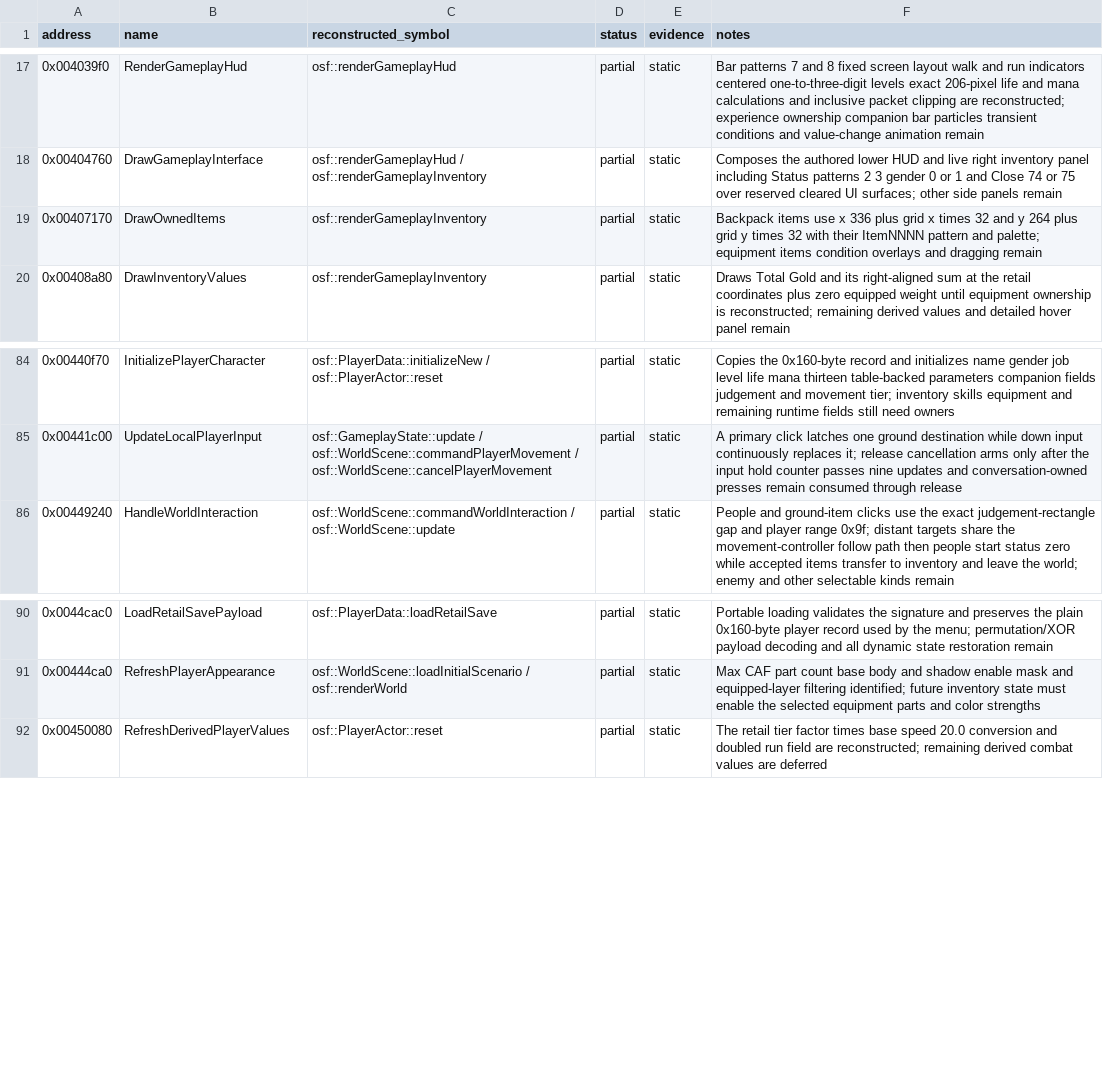
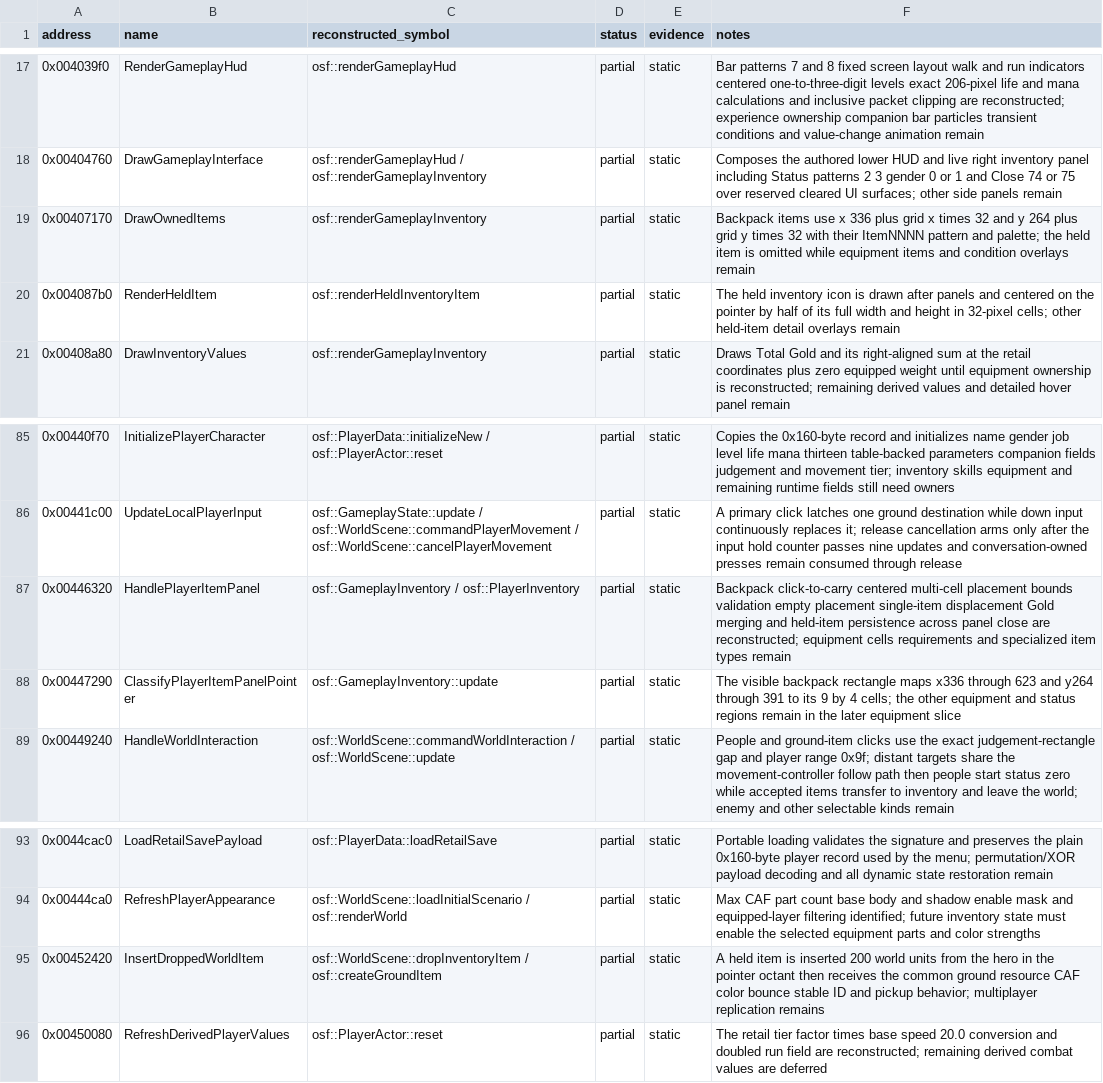
Before and after one commit to RednibCoding/OpenShadowFlare, a CSV file: src/SF_EXE/reverse/functions.csv, drawn as a sheet; only a part is shown, gaps mark what is left out.

Commit message:
Reconstruct owned inventory item movement and world drops

```diff
--- a/src/SF_EXE/reverse/functions.csv
+++ b/src/SF_EXE/reverse/functions.csv
@@ -18,3 +18,4 @@ address,name,reconstructed_symbol,status,evidence,notes
 0x00404760,DrawGameplayInterface,osf::renderGameplayHud / osf::renderGameplayInventory,partial,static,Composes the authored lower HUD and live right inventory panel including Status patterns 2 3 gender 0 or 1 and Close 74 or 75 over reserved cleared UI surfaces; other side panels remain
-0x00407170,DrawOwnedItems,osf::renderGameplayInventory,partial,static,Backpack items use x 336 plus grid x times 32 and y 264 plus grid y times 32 with their ItemNNNN pattern and palette; equipment items condition overlays and dragging remain
+0x00407170,DrawOwnedItems,osf::renderGameplayInventory,partial,static,Backpack items use x 336 plus grid x times 32 and y 264 plus grid y times 32 with their ItemNNNN pattern and palette; the held item is omitted while equipment items and condition overlays remain
+0x004087b0,RenderHeldItem,osf::renderHeldInventoryItem,partial,static,The held inventory icon is drawn after panels and centered on the pointer by half of its full width and height in 32-pixel cells; other held-item detail overlays remain
 0x00408a80,DrawInventoryValues,osf::renderGameplayInventory,partial,static,Draws Total Gold and its right-aligned sum at the retail coordinates plus zero equipped weight until equipment ownership is reconstructed; remaining derived values and detailed hover panel remain
@@ -85,2 +86,4 @@ address,name,reconstructed_symbol,status,evidence,notes
 0x00441c00,UpdateLocalPlayerInput,osf::GameplayState::update / osf::WorldScene::commandPlayerMovement / osf::WorldScene::cancelPlayerMovement,partial,static,A primary click latches one ground destination while down input continuously replaces it; release cancellation arms only after the input hold counter passes nine updates and conversation-owned presses remain consumed through release
+0x00446320,HandlePlayerItemPanel,osf::GameplayInventory / osf::PlayerInventory,partial,static,Backpack click-to-carry centered multi-cell placement bounds validation empty placement single-item displacement Gold merging and held-item persistence across panel close are reconstructed; equipment cells requirements and specialized item types remain
+0x00447290,ClassifyPlayerItemPanelPointer,osf::GameplayInventory::update,partial,static,The visible backpack rectangle maps x336 through 623 and y264 through 391 to its 9 by 4 cells; the other equipment and status regions remain in the later equipment slice
 0x00449240,HandleWorldInteraction,osf::WorldScene::commandWorldInteraction / osf::WorldScene::update,partial,static,People and ground-item clicks use the exact judgement-rectangle gap and player range 0x9f; distant targets share the movement-controller follow path then people start status zero while accepted items transfer to inventory and leave the world; enemy and other selectable kinds remain
@@ -91,2 +94,3 @@ address,name,reconstructed_symbol,status,evidence,notes
 0x00444ca0,RefreshPlayerAppearance,osf::WorldScene::loadInitialScenario / osf::renderWorld,partial,static,Max CAF part count base body and shadow enable mask and equipped-layer filtering identified; future inventory state must enable the selected equipment parts and color strengths
+0x00452420,InsertDroppedWorldItem,osf::WorldScene::dropInventoryItem / osf::createGroundItem,partial,static,A held item is inserted 200 world units from the hero in the pointer octant then receives the common ground resource CAF color bounce stable ID and pickup behavior; multiplayer replication remains
 0x00450080,RefreshDerivedPlayerValues,osf::PlayerActor::reset,partial,static,The retail tier factor times base speed 20.0 conversion and doubled run field are reconstructed; remaining derived combat values are deferred
```
Also changed, not shown: 17 other files.
